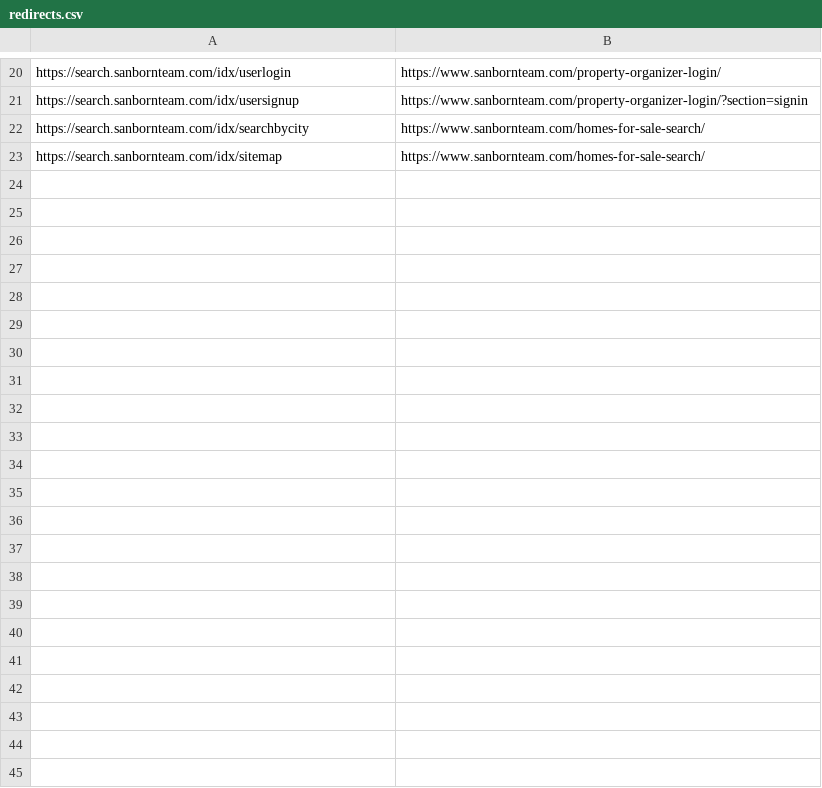
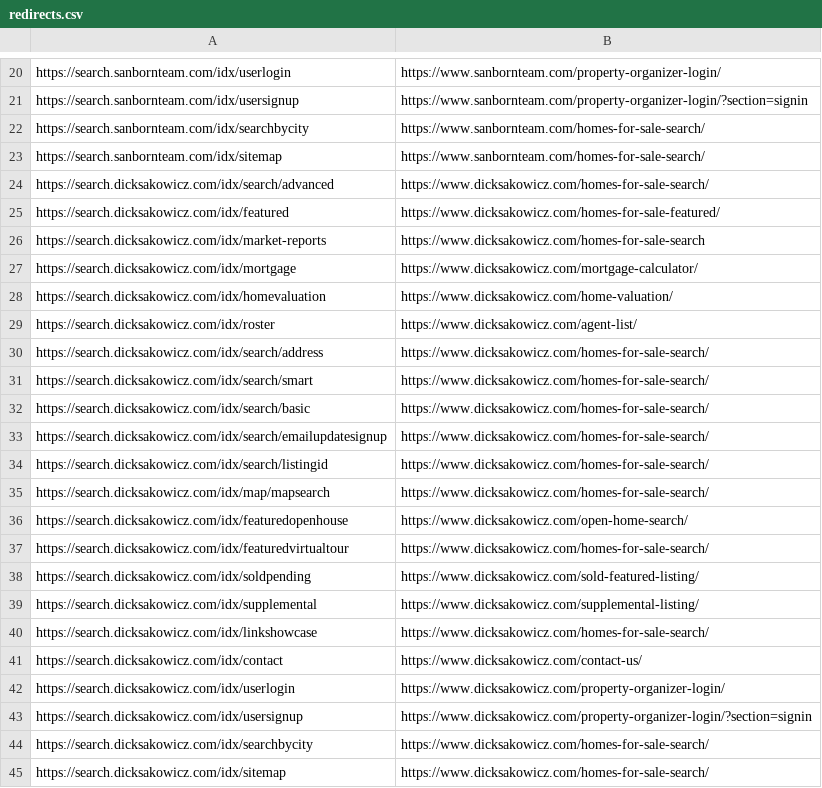
Before and after one commit to brandonemmons25/Brandon-, a CSV file: redirects.csv, drawn as a sheet; only a part is shown, gaps mark what is left out; the diff names each change by its address in the sheet, - before the commit and + after, or states it on an @@ line.

```diff
--- a/redirects.csv
+++ b/redirects.csv
+row 24: https://search.dicksakowicz.com/idx/search/advanced | https://www.dicksakowicz.com/homes-for-sale-search/
+row 25: https://search.dicksakowicz.com/idx/featured | https://www.dicksakowicz.com/homes-for-sale-featured/
+row 26: https://search.dicksakowicz.com/idx/market-reports | https://www.dicksakowicz.com/homes-for-sale-search
+row 27: https://search.dicksakowicz.com/idx/mortgage | https://www.dicksakowicz.com/mortgage-calculator/
+row 28: https://search.dicksakowicz.com/idx/homevaluation | https://www.dicksakowicz.com/home-valuation/
+row 29: https://search.dicksakowicz.com/idx/roster | https://www.dicksakowicz.com/agent-list/
+row 30: https://search.dicksakowicz.com/idx/search/address | https://www.dicksakowicz.com/homes-for-sale-search/
+row 31: https://search.dicksakowicz.com/idx/search/smart | https://www.dicksakowicz.com/homes-for-sale-search/
+row 32: https://search.dicksakowicz.com/idx/search/basic | https://www.dicksakowicz.com/homes-for-sale-search/
+row 33: https://search.dicksakowicz.com/idx/search/emailupdatesignup | https://www.dicksakowicz.com/homes-for-sale-search/
+row 34: https://search.dicksakowicz.com/idx/search/listingid | https://www.dicksakowicz.com/homes-for-sale-search/
+row 35: https://search.dicksakowicz.com/idx/map/mapsearch | https://www.dicksakowicz.com/homes-for-sale-search/
+row 36: https://search.dicksakowicz.com/idx/featuredopenhouse | https://www.dicksakowicz.com/open-home-search/
+row 37: https://search.dicksakowicz.com/idx/featuredvirtualtour | https://www.dicksakowicz.com/homes-for-sale-search/
+row 38: https://search.dicksakowicz.com/idx/soldpending | https://www.dicksakowicz.com/sold-featured-listing/
+row 39: https://search.dicksakowicz.com/idx/supplemental | https://www.dicksakowicz.com/supplemental-listing/
+row 40: https://search.dicksakowicz.com/idx/linkshowcase | https://www.dicksakowicz.com/homes-for-sale-search/
+row 41: https://search.dicksakowicz.com/idx/contact | https://www.dicksakowicz.com/contact-us/
+row 42: https://search.dicksakowicz.com/idx/userlogin | https://www.dicksakowicz.com/property-organizer-login/
+row 43: https://search.dicksakowicz.com/idx/usersignup | https://www.dicksakowicz.com/property-organizer-login/?section=signin
+row 44: https://search.dicksakowicz.com/idx/searchbycity | https://www.dicksakowicz.com/homes-for-sale-search/
+row 45: https://search.dicksakowicz.com/idx/sitemap | https://www.dicksakowicz.com/homes-for-sale-search/
```
Also changed, not shown: 1 other file.
